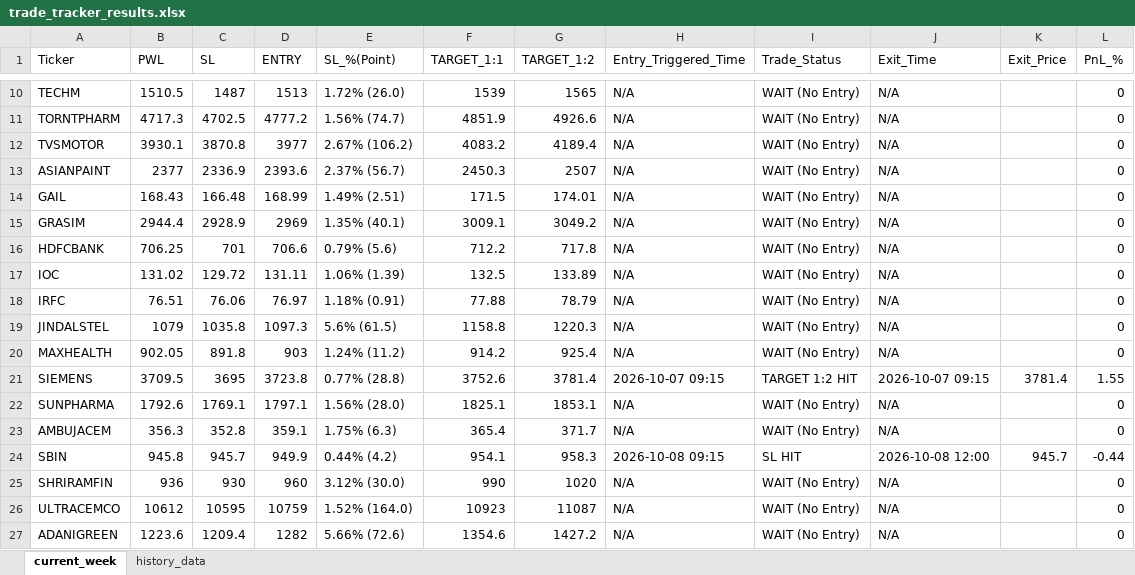
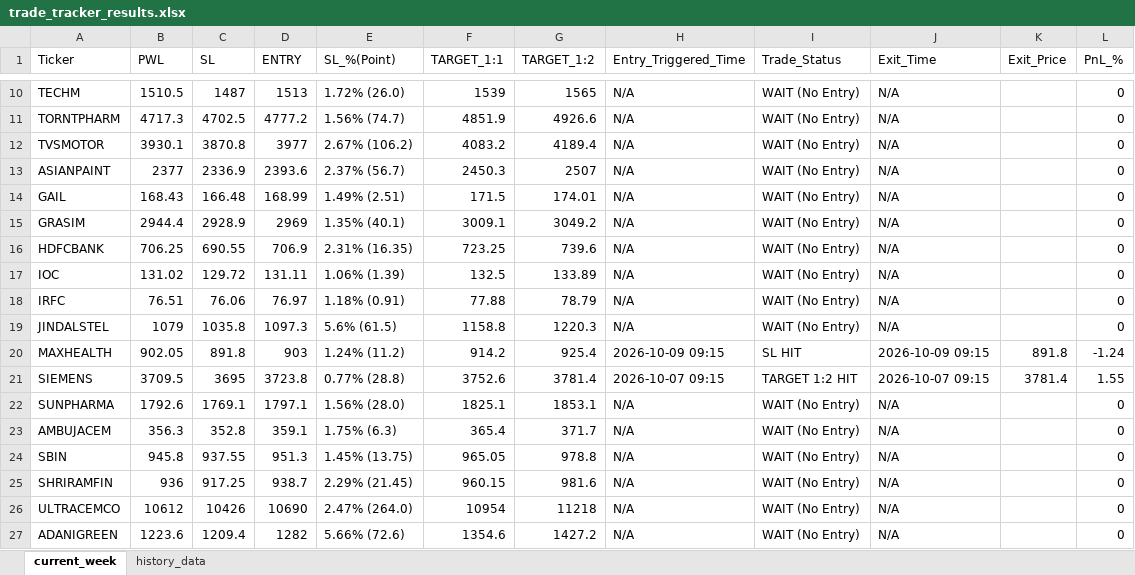
Before and after one commit to chandancv62-mtf/telegram-notifier, an Excel workbook: data/trade_tracker_results.xlsx, sheet current_week, drawn as a sheet; only a part is shown, gaps mark what is left out; values as stored, in another font and other column widths than the file's, no cell formats; the diff covers the shown part only; the diff names each change by its address in the sheet, - before the commit and + after, or states it on an @@ line.

```diff
--- a/data/trade_tracker_results.xlsx (sheet current_week)
+++ b/data/trade_tracker_results.xlsx (sheet current_week)
-C16 (SL): 701
+C16 (SL): 690.55
-D16 (ENTRY): 706.6
+D16 (ENTRY): 706.9
-E16 (SL_%(Point)): 0.79% (5.6)
+E16 (SL_%(Point)): 2.31% (16.35)
-F16 (TARGET_1:1): 712.2
+F16 (TARGET_1:1): 723.25
-G16 (TARGET_1:2): 717.8
+G16 (TARGET_1:2): 739.6
-H20 (Entry_Triggered_Time): N/A
+H20 (Entry_Triggered_Time): 2026-10-09 09:15
-I20 (Trade_Status): WAIT (No Entry)
+I20 (Trade_Status): SL HIT
-J20 (Exit_Time): N/A
+J20 (Exit_Time): 2026-10-09 09:15
-K20 (Exit_Price): (empty)
+K20 (Exit_Price): 891.8
-L20 (PnL_%): 0
+L20 (PnL_%): -1.24
-C24 (SL): 945.7
+C24 (SL): 937.55
-D24 (ENTRY): 949.9
+D24 (ENTRY): 951.3
-E24 (SL_%(Point)): 0.44% (4.2)
+E24 (SL_%(Point)): 1.45% (13.75)
-F24 (TARGET_1:1): 954.1
+F24 (TARGET_1:1): 965.05
-G24 (TARGET_1:2): 958.3
+G24 (TARGET_1:2): 978.8
-H24 (Entry_Triggered_Time): 2026-10-08 09:15
+H24 (Entry_Triggered_Time): N/A
-I24 (Trade_Status): SL HIT
+I24 (Trade_Status): WAIT (No Entry)
-J24 (Exit_Time): 2026-10-08 12:00
+J24 (Exit_Time): N/A
-K24 (Exit_Price): 945.7
+K24 (Exit_Price): (empty)
-L24 (PnL_%): -0.44
+L24 (PnL_%): 0
-C25 (SL): 930
+C25 (SL): 917.25
-D25 (ENTRY): 960
+D25 (ENTRY): 938.7
-E25 (SL_%(Point)): 3.12% (30.0)
+E25 (SL_%(Point)): 2.29% (21.45)
-F25 (TARGET_1:1): 990
+F25 (TARGET_1:1): 960.15
-G25 (TARGET_1:2): 1020
+G25 (TARGET_1:2): 981.6
-C26 (SL): 10595
+C26 (SL): 10426
-D26 (ENTRY): 10759
+D26 (ENTRY): 10690
-E26 (SL_%(Point)): 1.52% (164.0)
+E26 (SL_%(Point)): 2.47% (264.0)
-F26 (TARGET_1:1): 10923
+F26 (TARGET_1:1): 10954
-G26 (TARGET_1:2): 11087
+G26 (TARGET_1:2): 11218
```
Also changed, not shown: 10 added rows and 30 edited cells elsewhere in this sheet, sheet history_data, cell formats, hidden cells, data/entry_sl_signals.xlsx, data/weekly_final_trading_signals.xlsx, 1 other file.
